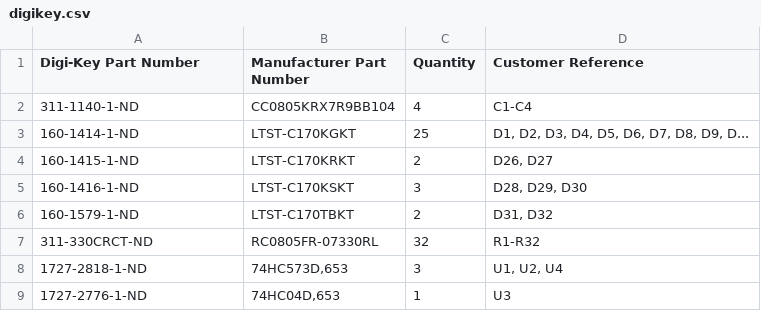
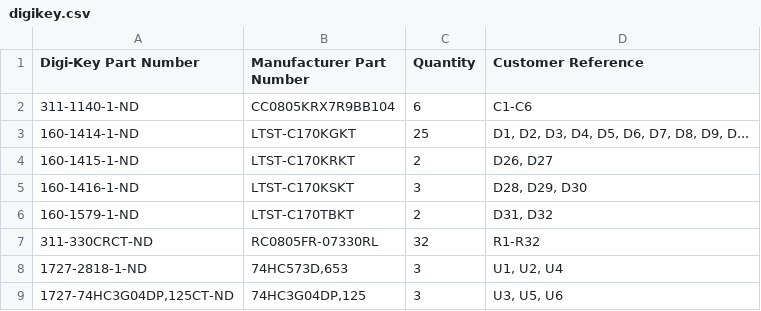
Before and after one commit to acwright/6502-COB, a CSV file: BOM/Blinkenlights Card/Rev 1.1/digikey.csv, drawn as a sheet.

```diff
--- a/BOM/Blinkenlights Card/Rev 1.1/digikey.csv
+++ b/BOM/Blinkenlights Card/Rev 1.1/digikey.csv
@@ -1,3 +1,3 @@
 Digi-Key Part Number,Manufacturer Part Number,Quantity,Customer Reference
-311-1140-1-ND,CC0805KRX7R9BB104,4,C1-C4
+311-1140-1-ND,CC0805KRX7R9BB104,6,C1-C6
 160-1414-1-ND,LTST-C170KGKT,25,"D1, D2, D3, D4, D5, D6, D7, D8, D9, D..."
@@ -8,2 +8,2 @@ Digi-Key Part Number,Manufacturer Part Number,Quantity,Customer Reference
 1727-2818-1-ND,"74HC573D,653",3,"U1, U2, U4"
-1727-2776-1-ND,"74HC04D,653",1,U3
+"1727-74HC3G04DP,125CT-ND","74HC3G04DP,125",3,"U3, U5, U6"
```
Also changed, not shown: BOM/Blinkenlights Card/Rev 1.1/mouser.csv, Production/Blinkenlights Card/Rev 1.1/bom.csv, 20 other files.
